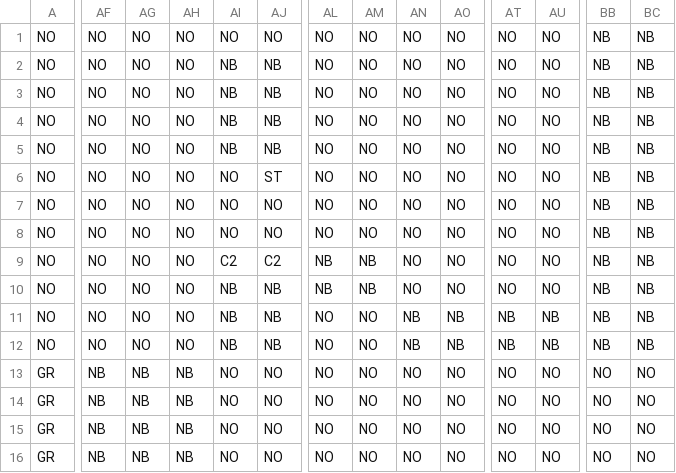
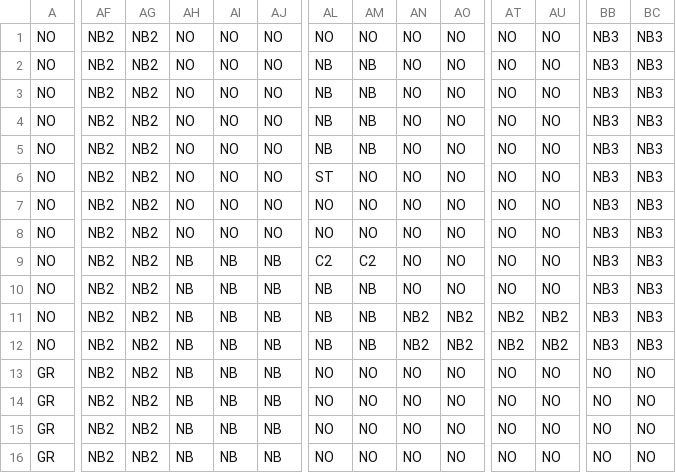
Before and after one commit to RyuseiYadoumaru/HewProject2022, a CSV file: HewProject2022/assets/MapData/stage1-3.csv, drawn as a sheet; only a part is shown, gaps mark what is left out; the diff covers the shown part only; the diff names each change by its address in the sheet, - before the commit and + after, or states it on an @@ line.

```diff
--- a/HewProject2022/assets/MapData/stage1-3.csv
+++ b/HewProject2022/assets/MapData/stage1-3.csv
-AF1:AF12: NO
+AF1:AF12: NB2
-AG1:AG12: NO
+AG1:AG12: NB2
-BB1:BB12: NB
+BB1:BB12: NB3
-BC1:BC12: NB
+BC1:BC12: NB3
-AI2:AI5: NB
+AI2:AI5: NO
-AJ2:AJ5: NB
+AJ2:AJ5: NO
-AL2:AL5: NO
+AL2:AL5: NB
-AM2:AM5: NO
+AM2:AM5: NB
-AJ6: ST
+AJ6: NO
-AL6: NO
+AL6: ST
-AH9:AH12: NO
+AH9:AH12: NB
-AI9: C2
+AI9: NB
-AJ9: C2
+AJ9: NB
-AL9: NB
+AL9: C2
-AM9: NB
+AM9: C2
-AL11:AL12: NO
+AL11:AL12: NB
-AM11:AM12: NO
+AM11:AM12: NB
-AN11:AN12: NB
+AN11:AN12: NB2
-AO11:AO12: NB
+AO11:AO12: NB2
-AT11:AT12: NB
+AT11:AT12: NB2
-AU11:AU12: NB
+AU11:AU12: NB2
-AF13:AF16: NB
+AF13:AF16: NB2
-AG13:AG16: NB
+AG13:AG16: NB2
-AI13:AI16: NO
+AI13:AI16: NB
-AJ13:AJ16: NO
+AJ13:AJ16: NB
```
Also changed, not shown: 51 edited cells elsewhere in this file, HewProject2022/assets/MapData/stage1-1.csv, HewProject2022/assets/MapData/stage1-2.csv, 23 other files.
